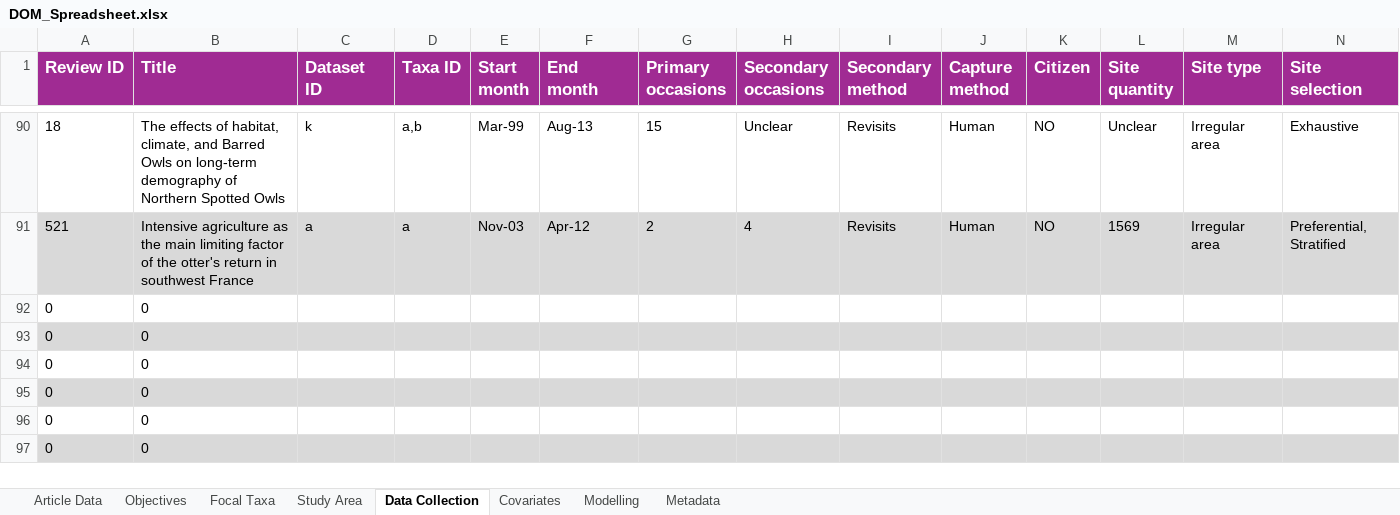
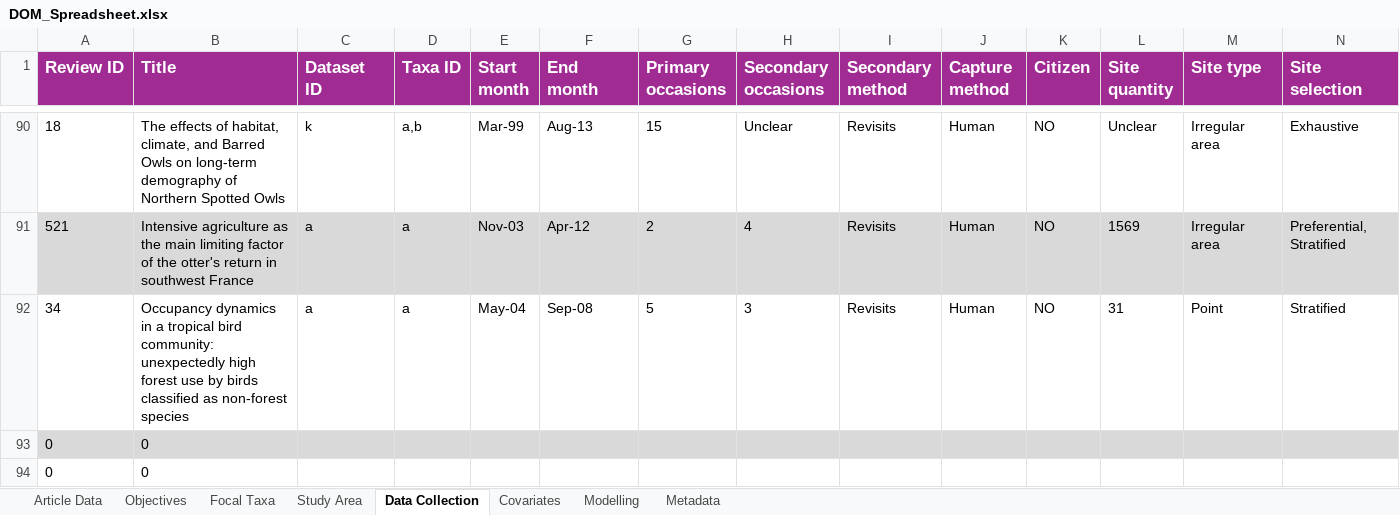
Before and after one commit to SaoirseKelleher/DOM_Review, an Excel workbook: Spreadsheets/DOM_Spreadsheet.xlsx, sheet Data Collection, drawn as a sheet; only a part is shown, gaps mark what is left out; the shorter side is filled out with more unchanged rows; values as stored, in another font and other column widths than the file's, no borders; removed rows and columns are numbered as before the commit, all else as after; the diff names each change by its address in the sheet, - before the commit and + after, or states it on an @@ line.

```diff
--- a/Spreadsheets/DOM_Spreadsheet.xlsx (sheet Data Collection)
+++ b/Spreadsheets/DOM_Spreadsheet.xlsx (sheet Data Collection)
-row 92: 0 | 0
+row 92: 34 | Occupancy dynamics in a tropical bird community: unexpectedly high forest use by birds classified as non-forest species | a | a | May-04 | Sep-08 | 5 | 3 | Revisits | Human | NO | 31 | Point | Stratified
```
Also changed, not shown: sheet Covariates, sheet Modelling, sheet Focal Taxa, sheet Study Area, sheet Objectives, sheet Article Data, 2 other files.
